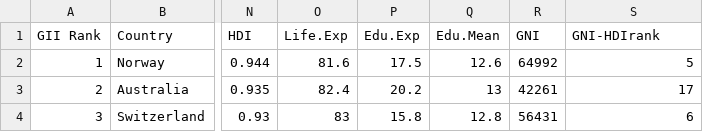
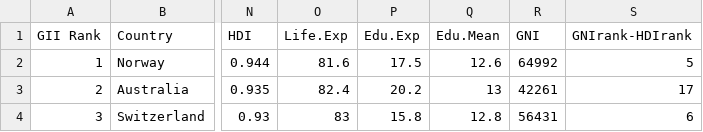
Before and after one commit to norppakeitto/IODS-project, a CSV file: data/human.csv, drawn as a sheet; only a part is shown, gaps mark what is left out; the diff names each change by its address in the sheet, - before the commit and + after, or states it on an @@ line.

Commit message:
correcting typos

```diff
--- a/data/human.csv
+++ b/data/human.csv
-S1: GNI-HDIrank
+S1: GNIrank-HDIrank
```
Also changed, not shown: 1 other file.
